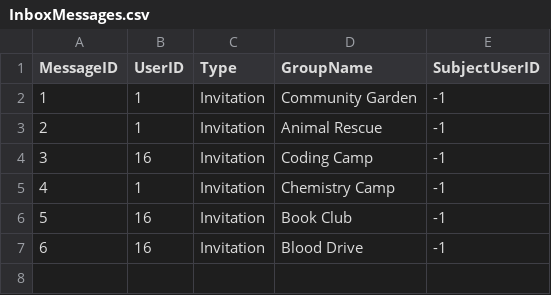
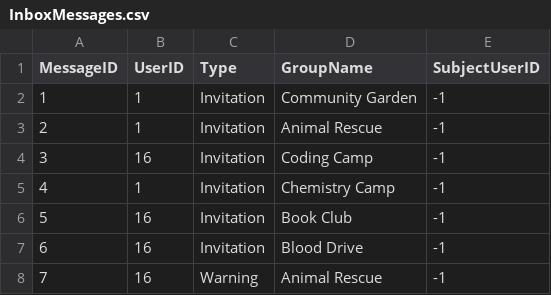
Before and after one commit to ctan01/CSC322Project, a CSV file: InboxMessages.csv, drawn as a sheet; the diff names each change by its address in the sheet, - before the commit and + after, or states it on an @@ line.

Commit message:
Inbox Messages can be invitations warnings or compliments now

```diff
--- a/InboxMessages.csv
+++ b/InboxMessages.csv
+row 8: 7 | 16 | Warning | Animal Rescue | -1
```
Also changed, not shown: 1 other file.
